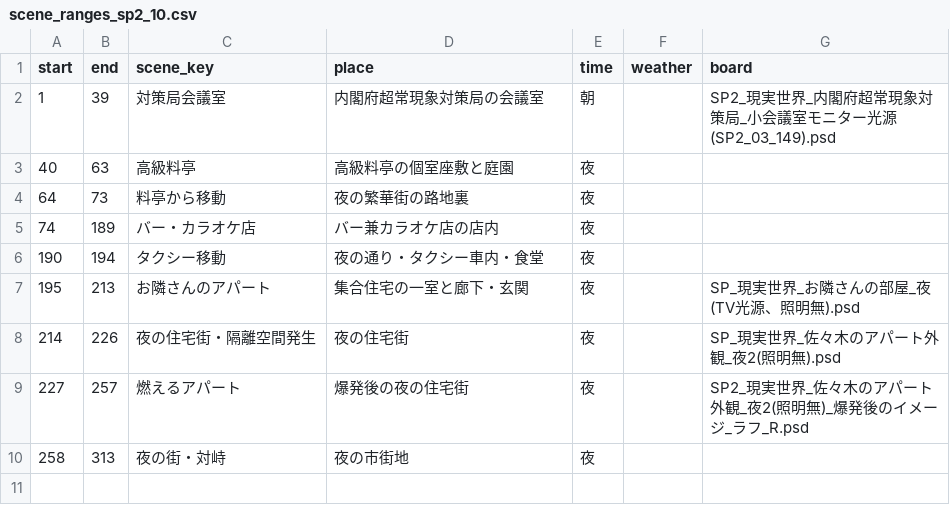
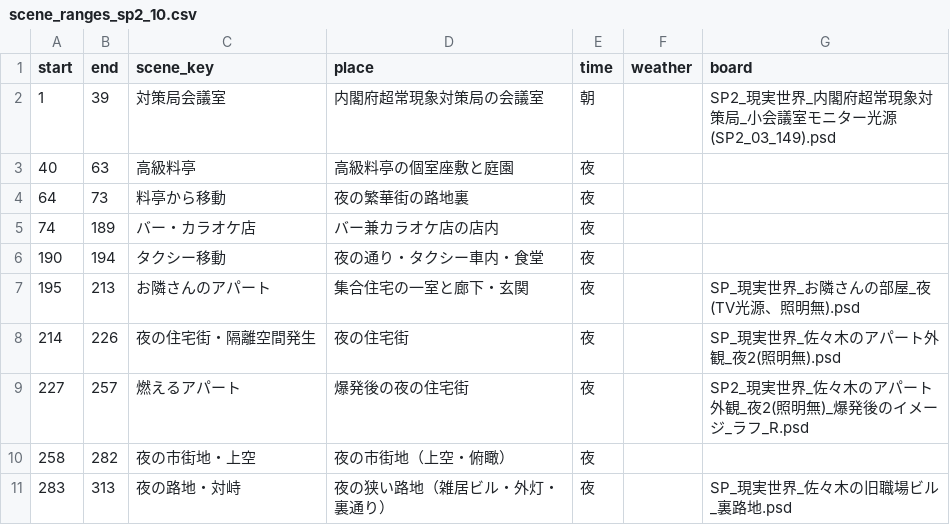
Before and after one commit to RAIdq222/kazuki-workspace, a CSV file: runs/scene_ranges_sp2_10.csv, drawn as a sheet.

```diff
--- a/runs/scene_ranges_sp2_10.csv
+++ b/runs/scene_ranges_sp2_10.csv
@@ -9,2 +9,3 @@ start,end,scene_key,place,time,weather,board
 227,257,燃えるアパート,爆発後の夜の住宅街,夜,,SP2_現実世界_佐々木のアパート外観_夜2(照明無)_爆発後のイメージ_ラフ_R.psd
-258,313,夜の街・対峙,夜の市街地,夜,,
+258,282,夜の市街地・上空,夜の市街地（上空・俯瞰）,夜,,
+283,313,夜の路地・対峙,夜の狭い路地（雑居ビル・外灯・裏通り）,夜,,SP_現実世界_佐々木の旧職場ビル_裏路地.psd
```
Also changed, not shown: runs/board_map_sp2_10.csv, runs/cut_scene_info_sp2_10.csv, 1 other file.
